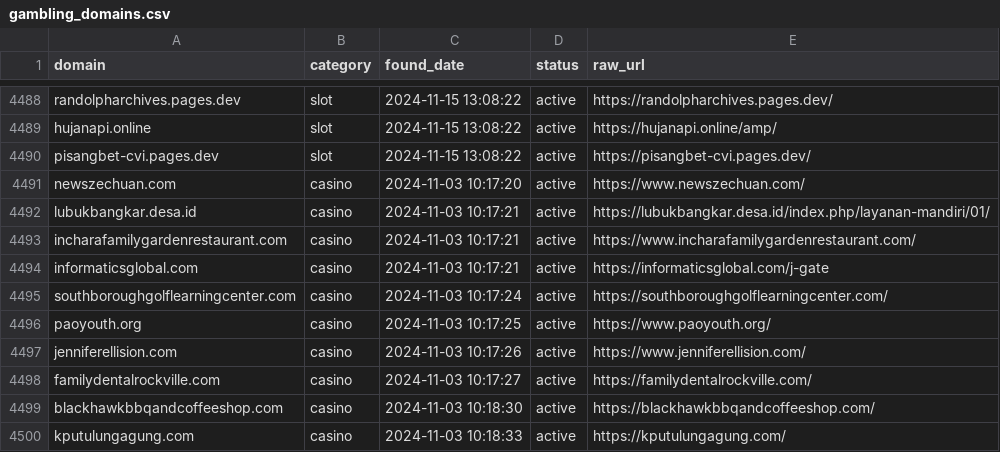
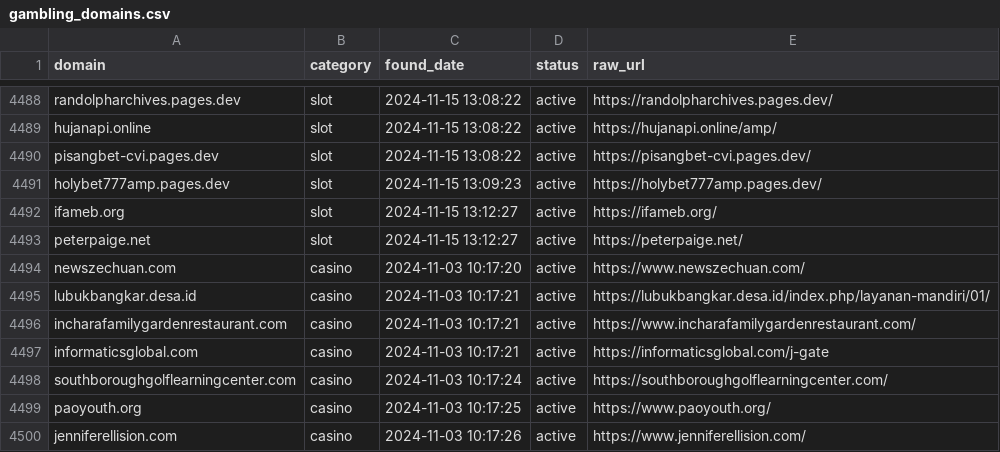
Before and after one commit to metalova/blacklist, a CSV file: csv/gambling_domains.csv, drawn as a sheet; only a part is shown, gaps mark what is left out; the shorter side is filled out with more unchanged rows.

```diff
--- a/csv/gambling_domains.csv
+++ b/csv/gambling_domains.csv
@@ -4490,2 +4490,5 @@ hujanapi.online,slot,2024-11-15 13:08:22,active,https://hujanapi.online/amp/
 pisangbet-cvi.pages.dev,slot,2024-11-15 13:08:22,active,https://pisangbet-cvi.pages.dev/
+holybet777amp.pages.dev,slot,2024-11-15 13:09:23,active,https://holybet777amp.pages.dev/
+ifameb.org,slot,2024-11-15 13:12:27,active,https://ifameb.org/
+peterpaige.net,slot,2024-11-15 13:12:27,active,https://peterpaige.net/
 newszechuan.com,casino,2024-11-03 10:17:20,active,https://www.newszechuan.com/
```
Also changed, not shown: 7 other files.
